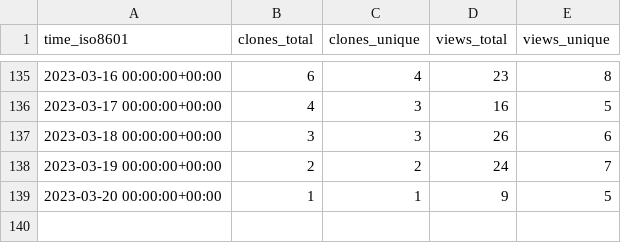
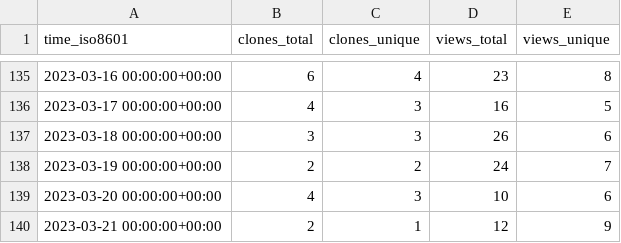
Before and after one commit to TechDevOfficial/SteamDepotDownloaderGUI, a CSV file: mmvanheusden/SteamDepotDownloaderGUI/ghrs-data/views_clones_aggregate.csv, drawn as a sheet; only a part is shown, gaps mark what is left out.

```diff
--- a/mmvanheusden/SteamDepotDownloaderGUI/ghrs-data/views_clones_aggregate.csv
+++ b/mmvanheusden/SteamDepotDownloaderGUI/ghrs-data/views_clones_aggregate.csv
@@ -138,2 +138,3 @@ time_iso8601,clones_total,clones_unique,views_total,views_unique
 2023-03-19 00:00:00+00:00,2,2,24,7
-2023-03-20 00:00:00+00:00,1,1,9,5
+2023-03-20 00:00:00+00:00,4,3,10,6
+2023-03-21 00:00:00+00:00,2,1,12,9
```
Also changed, not shown: 1 other file.
